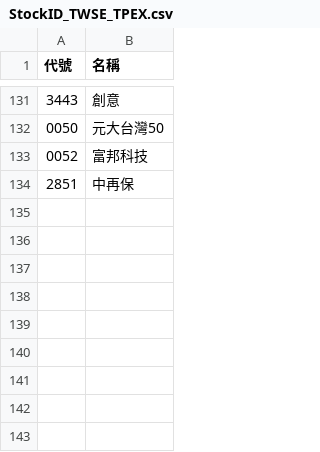
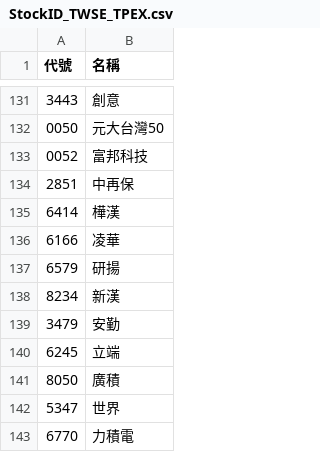
Before and after one commit to wenchiehlee-investment/Python-Actions.GoodInfo.CompanyInfo, a CSV file: StockID_TWSE_TPEX.csv, drawn as a sheet; only a part is shown, gaps mark what is left out; the diff names each change by its address in the sheet, - before the commit and + after, or states it on an @@ line.

```diff
--- a/StockID_TWSE_TPEX.csv
+++ b/StockID_TWSE_TPEX.csv
+row 135: 6414 | 樺漢
+row 136: 6166 | 凌華
+row 137: 6579 | 研揚
+row 138: 8234 | 新漢
+row 139: 3479 | 安勤
+row 140: 6245 | 立端
+row 141: 8050 | 廣積
+row 142: 5347 | 世界
+row 143: 6770 | 力積電
```
Also changed, not shown: StockID_TWSE_TPEX_focus.csv, raw_companyinfo.csv.
